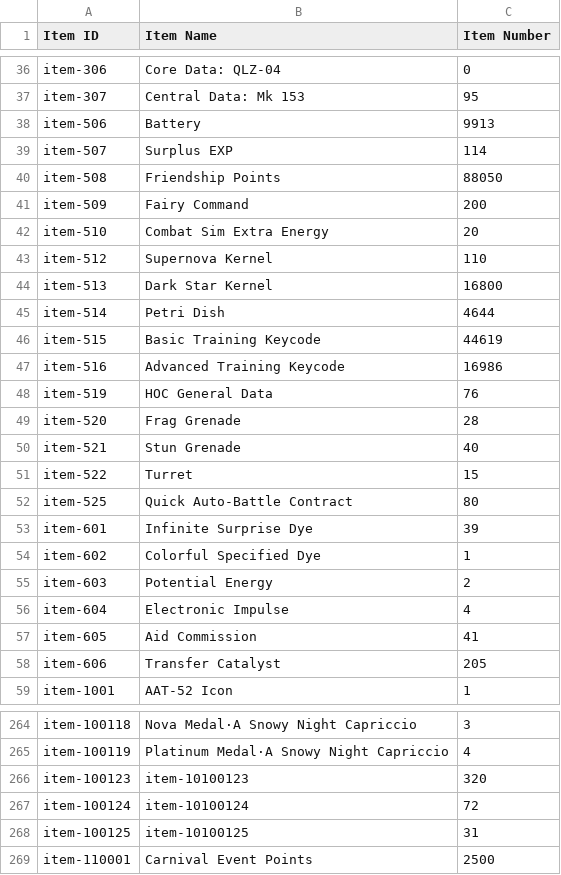
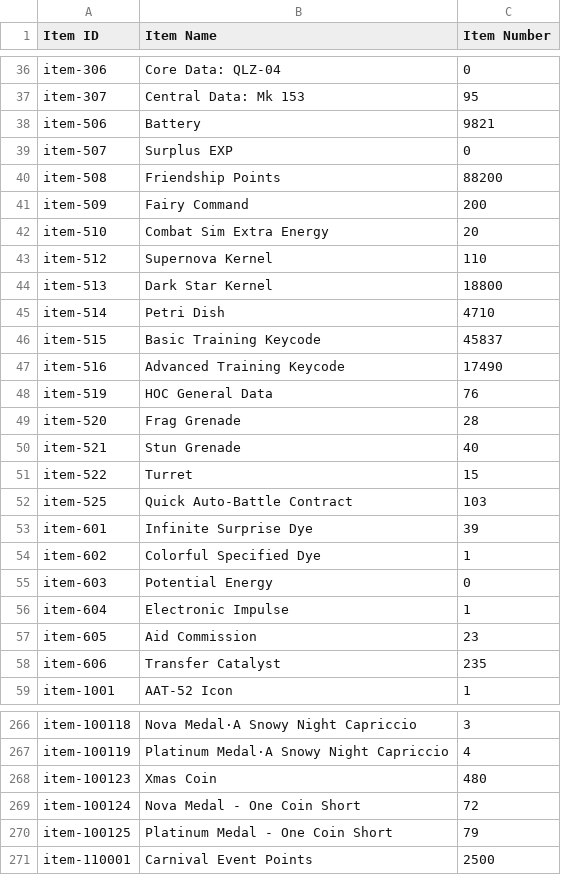
Before and after one commit to m1s3ri/90wish, a CSV file: miseri_34865_item_info.csv, drawn as a sheet; only a part is shown, gaps mark what is left out; the diff covers the shown part only.

```diff
--- a/miseri_34865_item_info.csv
+++ b/miseri_34865_item_info.csv
@@ -37,5 +37,5 @@ item-306,Core Data: QLZ-04,0
 item-307,Central Data: Mk 153,95
-item-506,Battery,9913
-item-507,Surplus EXP,114
-item-508,Friendship Points,88050
+item-506,Battery,9821
+item-507,Surplus EXP,0
+item-508,Friendship Points,88200
 item-509,Fairy Command,200
@@ -43,6 +43,6 @@ item-510,Combat Sim Extra Energy,20
 item-512,Supernova Kernel,110
-item-513,Dark Star Kernel,16800
-item-514,Petri Dish,4644
-item-515,Basic Training Keycode,44619
-item-516,Advanced Training Keycode,16986
+item-513,Dark Star Kernel,18800
+item-514,Petri Dish,4710
+item-515,Basic Training Keycode,45837
+item-516,Advanced Training Keycode,17490
 item-519,HOC General Data,76
@@ -51,9 +51,9 @@ item-521,Stun Grenade,40
 item-522,Turret,15
-item-525,Quick Auto-Battle Contract,80
+item-525,Quick Auto-Battle Contract,103
 item-601,Infinite Surprise Dye,39
 item-602,Colorful Specified Dye,1
-item-603,Potential Energy,2
-item-604,Electronic Impulse,4
-item-605,Aid Commission,41
-item-606,Transfer Catalyst,205
+item-603,Potential Energy,0
+item-604,Electronic Impulse,1
+item-605,Aid Commission,23
+item-606,Transfer Catalyst,235
 item-1001,AAT-52 Icon,1
@@ -265,5 +267,5 @@ item-100118,Nova Medal·A Snowy Night Capriccio,3
 item-100119,Platinum Medal·A Snowy Night Capriccio,4
-item-100123,item-10100123,320
-item-100124,item-10100124,72
-item-100125,item-10100125,31
+item-100123,Xmas Coin,480
+item-100124,Nova Medal - One Coin Short,72
+item-100125,Platinum Medal - One Coin Short,79
 item-110001,Carnival Event Points,2500
```
Also changed, not shown: 2 added rows and 27 edited cells elsewhere in this file, miseri_34865_coalition_info.csv, miseri_34865_doll_info.csv, 6 other files.
